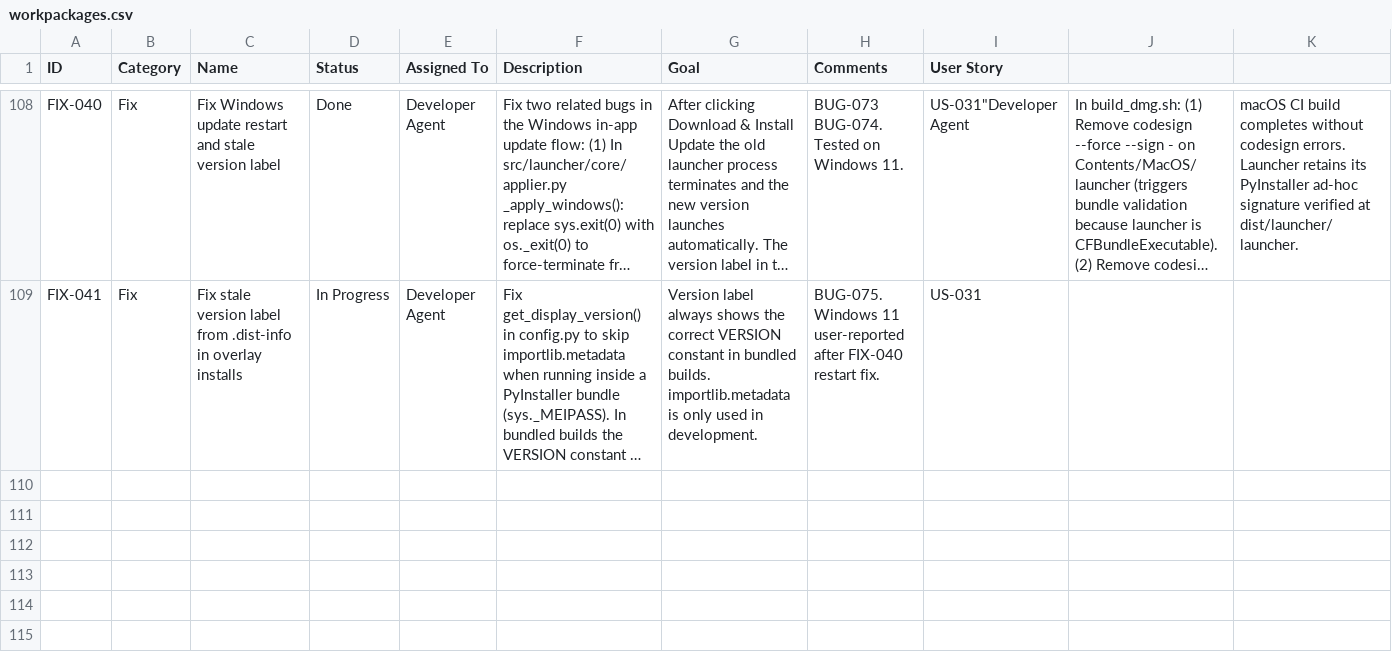
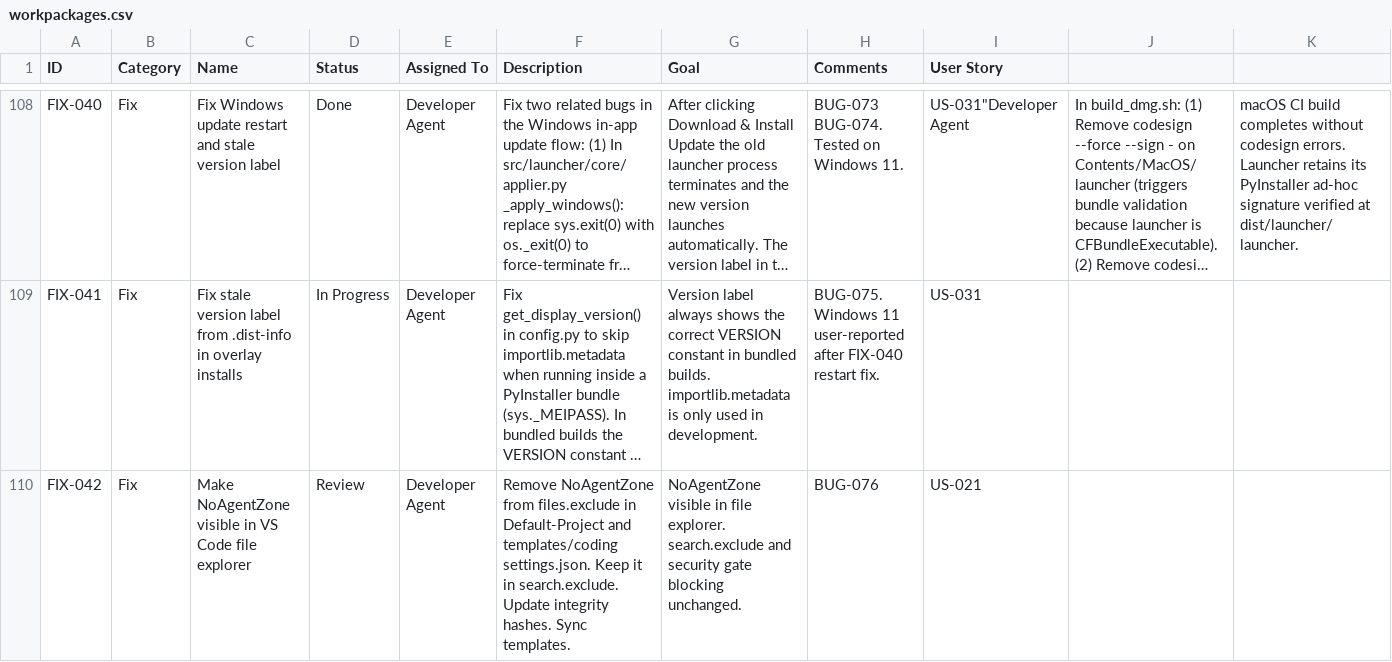
Before and after one commit to xX2Angelo8Xx/Turbulence-Solutions-Safe-Agent-Workspace, a CSV file: docs/workpackages/workpackages.csv, drawn as a sheet; only a part is shown, gaps mark what is left out; long unchanged cells end in …; rows hold the shown columns only; the diff names each change by its address in the sheet, - before the commit and + after, or states it on an @@ line.

```diff
--- a/docs/workpackages/workpackages.csv
+++ b/docs/workpackages/workpackages.csv
+row 110: FIX-042 | Fix | Make NoAgentZone visible in VS Code file explorer | Review | Developer Agent | Remove NoAgentZone from files.exclude in Default-Project and templates/coding settings.json. Keep it in search.exclude. Update integrity hashes. Sync templates. | NoAgentZone visible in file explorer. search.exclude and security gate blocking unchanged. | BUG-076 | US-021
```
Also changed, not shown: docs/bugs/bugs.csv, docs/test-results/test-results.csv, 4 other files.
